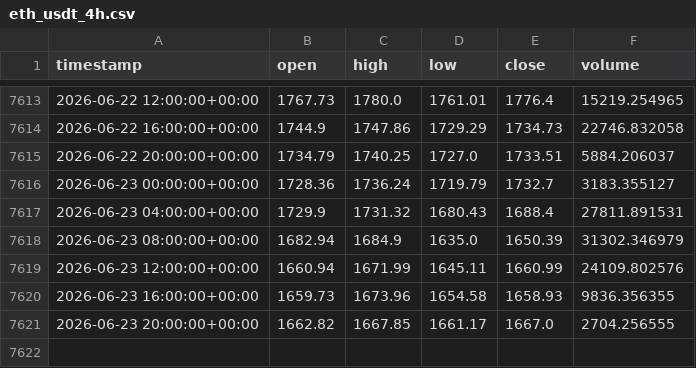
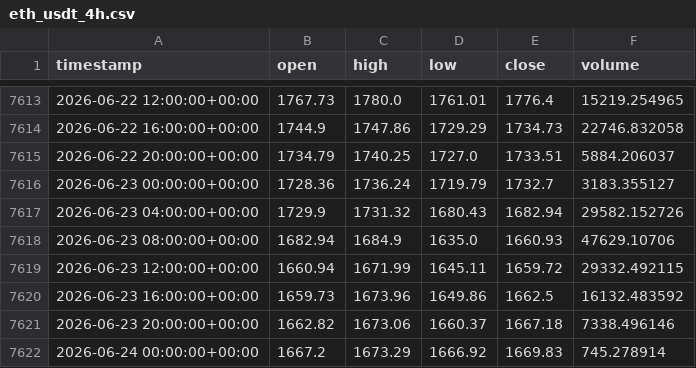
Before and after one commit to cheah505-cyber/crypto-strategy-pack, a CSV file: data/eth_usdt_4h.csv, drawn as a sheet; only a part is shown, gaps mark what is left out.

```diff
--- a/data/eth_usdt_4h.csv
+++ b/data/eth_usdt_4h.csv
@@ -7616,6 +7616,7 @@ timestamp,open,high,low,close,volume
 2026-06-23 00:00:00+00:00,1728.36,1736.24,1719.79,1732.7,3183.355127
-2026-06-23 04:00:00+00:00,1729.9,1731.32,1680.43,1688.4,27811.891531
-2026-06-23 08:00:00+00:00,1682.94,1684.9,1635.0,1650.39,31302.346979
-2026-06-23 12:00:00+00:00,1660.94,1671.99,1645.11,1660.99,24109.802576
-2026-06-23 16:00:00+00:00,1659.73,1673.96,1654.58,1658.93,9836.356355
-2026-06-23 20:00:00+00:00,1662.82,1667.85,1661.17,1667.0,2704.256555
+2026-06-23 04:00:00+00:00,1729.9,1731.32,1680.43,1682.94,29582.152726
+2026-06-23 08:00:00+00:00,1682.94,1684.9,1635.0,1660.93,47629.10706
+2026-06-23 12:00:00+00:00,1660.94,1671.99,1645.11,1659.72,29332.492115
+2026-06-23 16:00:00+00:00,1659.73,1673.96,1649.86,1662.5,16132.483592
+2026-06-23 20:00:00+00:00,1662.82,1673.06,1660.37,1667.18,7338.496146
+2026-06-24 00:00:00+00:00,1667.2,1673.29,1666.92,1669.83,745.278914
```
Also changed, not shown: 3 other files.
